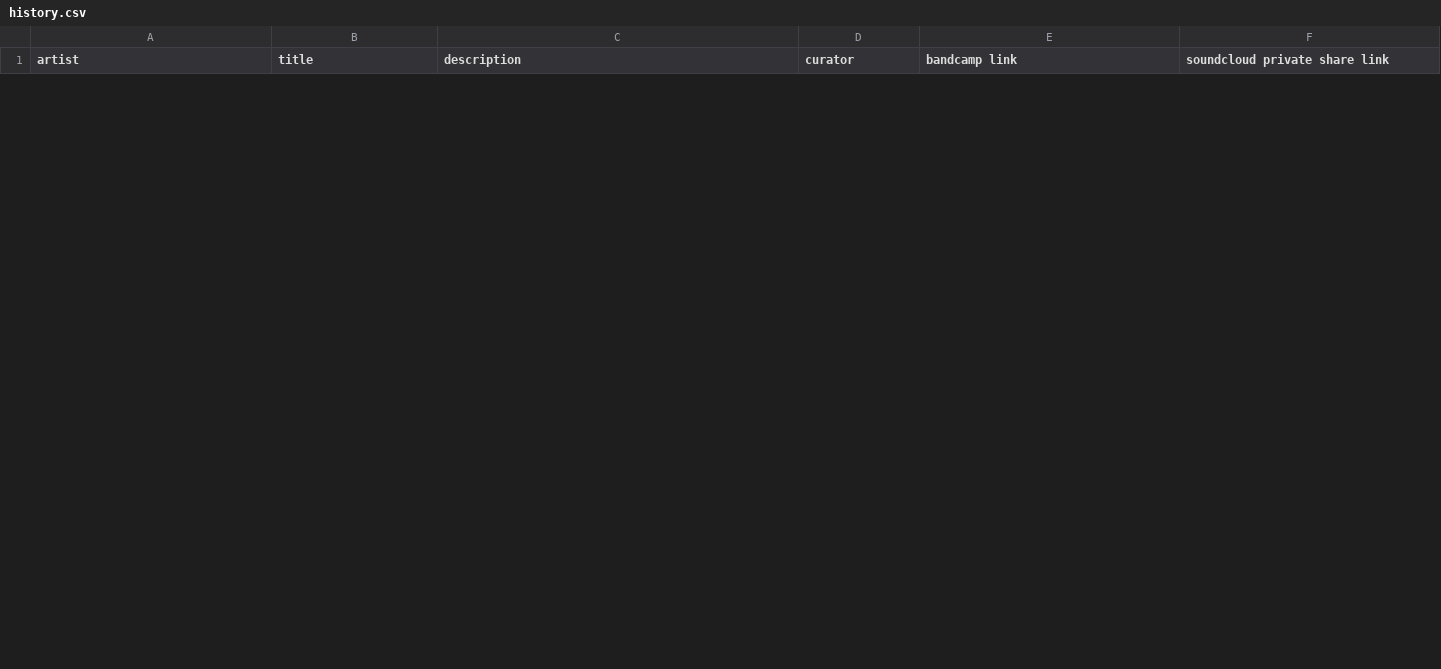
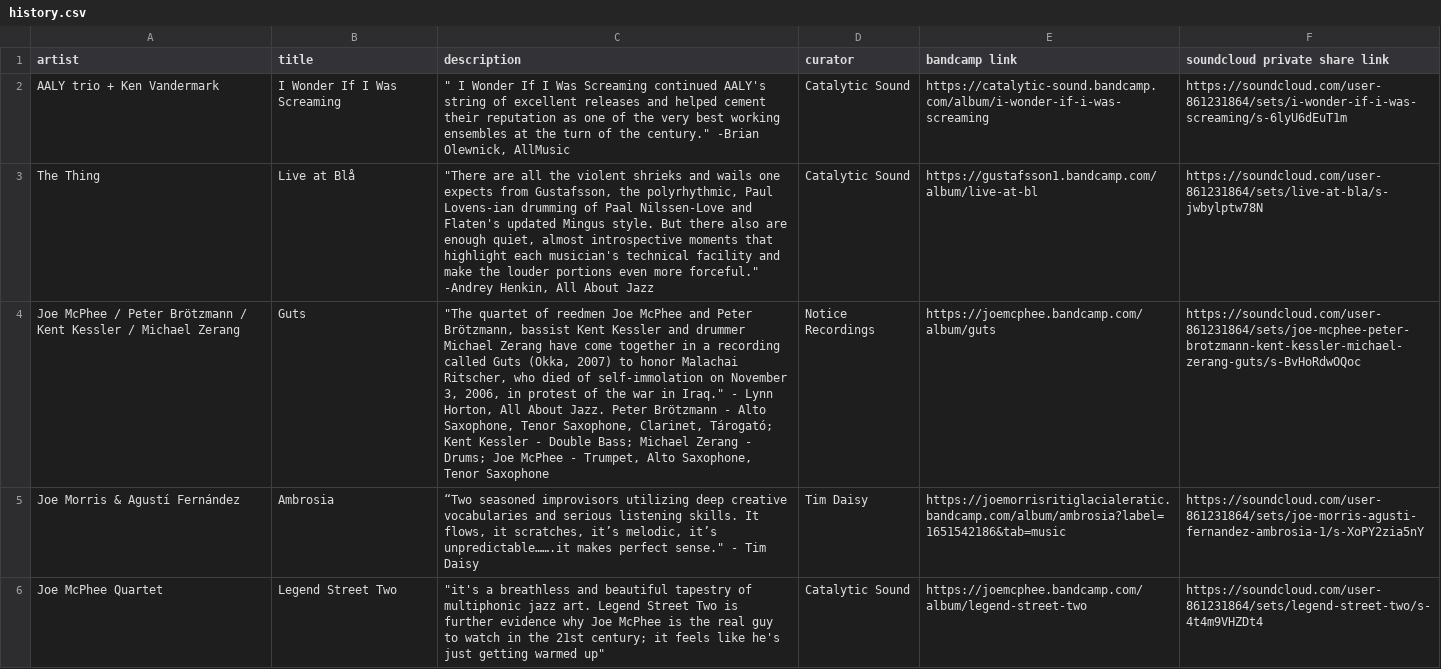
Before and after one commit to san3091/catalytic-soundstream, a CSV file: lib/history.csv, drawn as a sheet; only a part is shown; the diff covers the shown part only; the diff names each change by its address in the sheet, - before the commit and + after, or states it on an @@ line.

```diff
--- a/lib/history.csv
+++ b/lib/history.csv
+row 2: AALY trio + Ken Vandermark | I Wonder If I Was Screaming | " I Wonder If I Was Screaming continued AALY's string of excellent releases and helped cement their reputation as one of the very best working ensembles at the turn of the century." -Brian Olewnick, AllMusic | Catalytic Sound | https://catalytic-sound.bandcamp.com/album/i-wonder-if-i-was-screaming | https://soundcloud.com/user-861231864/sets/i-wonder-if-i-was-screaming/s-6lyU6dEuT1m
+row 3: The Thing | Live at Blå | "There are all the violent shrieks and wails one expects from Gustafsson, the polyrhythmic, Paul Lovens-ian drumming of Paal Nilssen-Love and Flaten's updated Mingus style. But there also are enough quiet, almost introspective moments that highlight each musician's technical facility and make the louder portions even more forceful." -Andrey Henkin, All About Jazz | Catalytic Sound | https://gustafsson1.bandcamp.com/album/live-at-bl | https://soundcloud.com/user-861231864/sets/live-at-bla/s-jwbylptw78N
+row 4: Joe McPhee / Peter Brötzmann / Kent Kessler / Michael Zerang | Guts | "The quartet of reedmen Joe McPhee and Peter Brötzmann, bassist Kent Kessler and drummer Michael Zerang have come together in a recording called Guts (Okka, 2007) to honor Malachai Ritscher, who died of self-immolation on November 3, 2006, in protest of the war in Iraq." - Lynn Horton, All About Jazz. Peter Brötzmann - Alto Saxophone, Tenor Saxophone, Clarinet, Tárogató; Kent Kessler - Double Bass; Michael Zerang - Drums; Joe McPhee - Trumpet, Alto Saxophone, Tenor Saxophone | Notice Recordings | https://joemcphee.bandcamp.com/album/guts | https://soundcloud.com/user-861231864/sets/joe-mcphee-peter-brotzmann-kent-kessler-michael-zerang-guts/s-BvHoRdwOQoc
+row 5: Joe Morris & Agustí Fernández | Ambrosia | “Two seasoned improvisors utilizing deep creative vocabularies and serious listening skills. It flows, it scratches, it’s melodic, it’s unpredictable…….it makes perfect sense." - Tim Daisy | Tim Daisy | https://joemorrisritiglacialeratic.bandcamp.com/album/ambrosia?label=1651542186&tab=music | https://soundcloud.com/user-861231864/sets/joe-morris-agusti-fernandez-ambrosia-1/s-XoPY2zia5nY
+row 6: Joe McPhee Quartet | Legend Street Two | "it's a breathless and beautiful tapestry of multiphonic jazz art. Legend Street Two is further evidence why Joe McPhee is the real guy to watch in the 21st century; it feels like he's just getting warmed up" | Catalytic Sound | https://joemcphee.bandcamp.com/album/legend-street-two | https://soundcloud.com/user-861231864/sets/legend-street-two/s-4t4m9VHZDt4
```
Also changed, not shown: 5 added rows and 10 removed rows elsewhere in this file, 1 other file.
